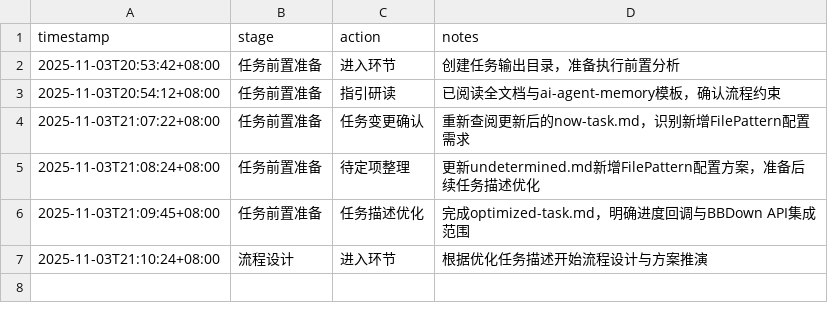
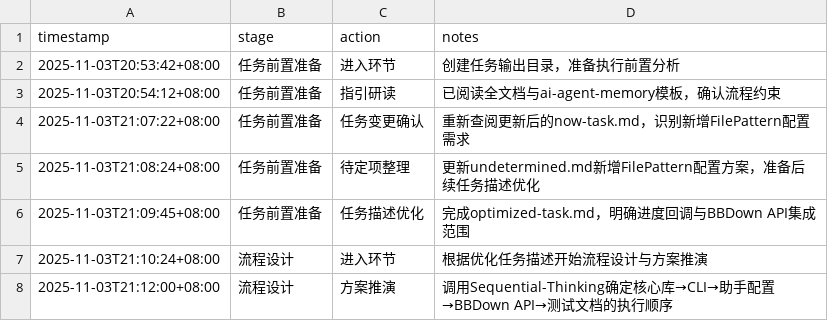
Before and after one commit to sayurinana/auto_download_favlist, a CSV file: ai-agent-output/2025-11-03T20-52-51_UTC+8_收藏流程功能强化/AI-AGENT_working-status.csv, drawn as a sheet; the diff names each change by its address in the sheet, - before the commit and + after, or states it on an @@ line.

Commit message:
chore: 记录流程设计推演

```diff
--- a/ai-agent-output/2025-11-03T20-52-51_UTC+8_收藏流程功能强化/AI-AGENT_working-status.csv
+++ b/ai-agent-output/2025-11-03T20-52-51_UTC+8_收藏流程功能强化/AI-AGENT_working-status.csv
+row 8: 2025-11-03T21:12:00+08:00 | 流程设计 | 方案推演 | 调用Sequential-Thinking确定核心库→CLI→助手配置→BBDown API→测试文档的执行顺序
```
